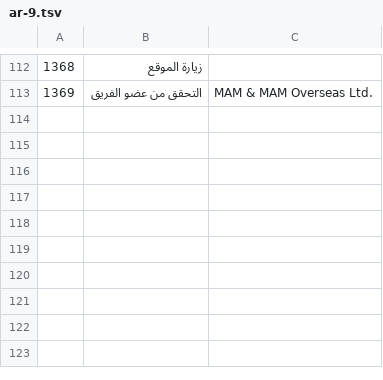
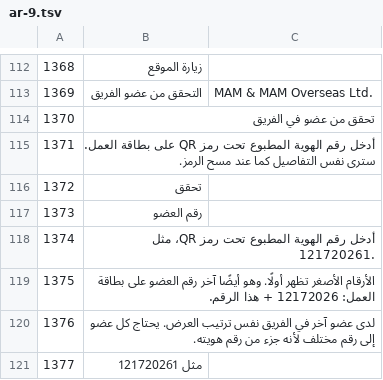
Before and after one commit to sjn6t9/migV33, a TSV file: i18n/parts/ar-9.tsv, drawn as a sheet; only a part is shown, gaps mark what is left out; the diff names each change by its address in the sheet, - before the commit and + after, or states it on an @@ line.

```diff
--- a/i18n/parts/ar-9.tsv
+++ b/i18n/parts/ar-9.tsv
+row 114: 1370 | تحقق من عضو في الفريق
+row 115: 1371 | أدخل رقم الهوية المطبوع تحت رمز QR على بطاقة العمل. سترى نفس التفاصيل كما عند مسح الرمز.
+row 116: 1372 | تحقق
+row 117: 1373 | رقم العضو
+row 118: 1374 | أدخل رقم الهوية المطبوع تحت رمز QR، مثل 121720261.
+row 119: 1375 | الأرقام الأصغر تظهر أولًا. وهو أيضًا آخر رقم العضو على بطاقة العمل: 12172026 + هذا الرقم.
+row 120: 1376 | لدى عضو آخر في الفريق نفس ترتيب العرض. يحتاج كل عضو إلى رقم مختلف لأنه جزء من رقم هويته.
+row 121: 1377 | مثل 121720261
```
Also changed, not shown: i18n/ar.tsv, i18n/bn.tsv, 20 other files.
